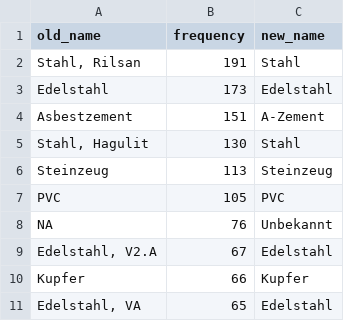
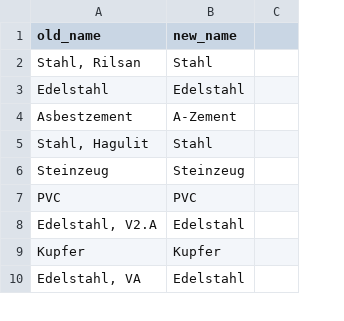
Before and after one commit to KWB-R/dwc.wells, a CSV file: inst/extdata/renamings/material_vollrohr.csv, drawn as a sheet; only a part is shown; removed rows and columns are numbered as before the commit, all else as after; the diff names each change by its address in the sheet, - before the commit and + after, or states it on an @@ line.

```diff
--- a/inst/extdata/renamings/material_vollrohr.csv
+++ b/inst/extdata/renamings/material_vollrohr.csv
-column B (frequency), rows 2-7: 191 | 173 | 151 | 130 | 113 | 105; rows 9-11: 67 | 66 | 65
+column C, empty
-row 8: NA | 76 | Unbekannt
```
Also changed, not shown: inst/extdata/renamings/main.csv, inst/extdata/renamings/material_filter.csv, 16 other files.
